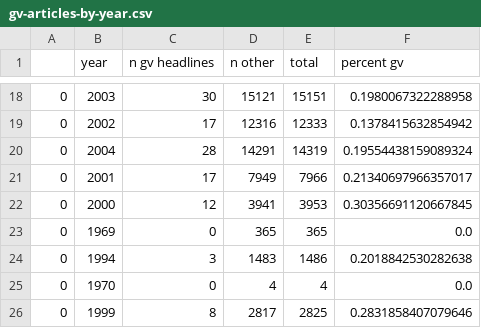
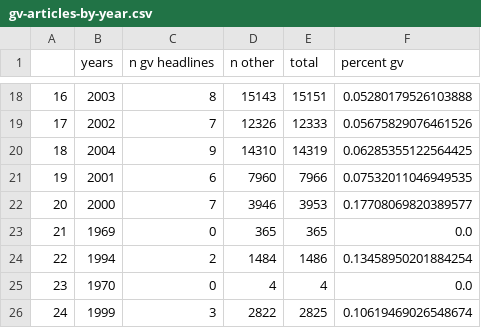
Before and after one commit to madesai22/hs-news, a CSV file: gv-articles-by-year.csv, drawn as a sheet; only a part is shown, gaps mark what is left out; the diff covers the shown part only.

```diff
--- a/gv-articles-by-year.csv
+++ b/gv-articles-by-year.csv
@@ -1 +1 @@
-,year,n gv headlines,n other,total,percent gv
+,years,n gv headlines,n other,total,percent gv
@@ -18,9 +18,9 @@
-0,2003,30,15121,15151,0.1980067322288958
-0,2002,17,12316,12333,0.1378415632854942
-0,2004,28,14291,14319,0.19554438159089324
-0,2001,17,7949,7966,0.21340697966357017
-0,2000,12,3941,3953,0.30356691120667845
-0,1969,0,365,365,0.0
-0,1994,3,1483,1486,0.2018842530282638
-0,1970,0,4,4,0.0
-0,1999,8,2817,2825,0.2831858407079646
+16,2003,8,15143,15151,0.05280179526103888
+17,2002,7,12326,12333,0.05675829076461526
+18,2004,9,14310,14319,0.06285355122564425
+19,2001,6,7960,7966,0.07532011046949535
+20,2000,7,3946,3953,0.17708069820389577
+21,1969,0,365,365,0.0
+22,1994,2,1484,1486,0.13458950201884254
+23,1970,0,4,4,0.0
+24,1999,3,2822,2825,0.10619469026548674
```
Also changed, not shown: 97 edited cells elsewhere in this file, 6 other files.
